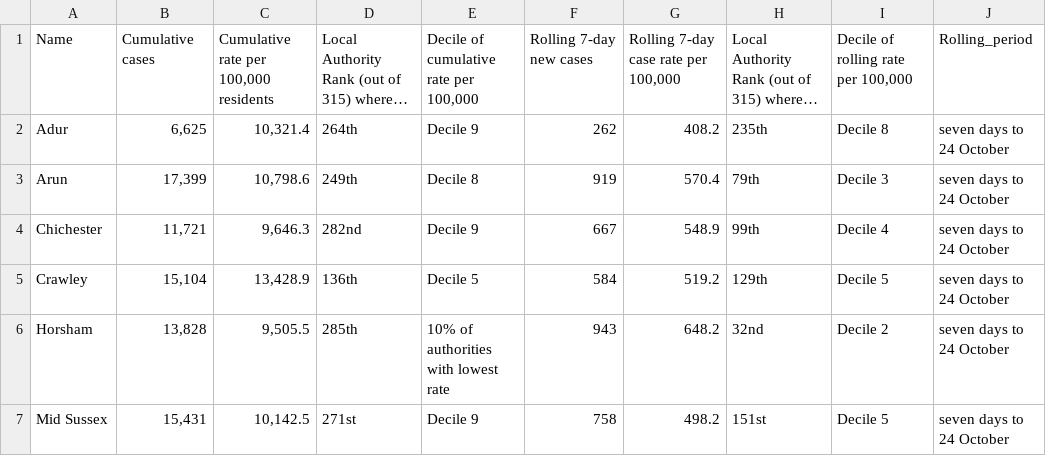
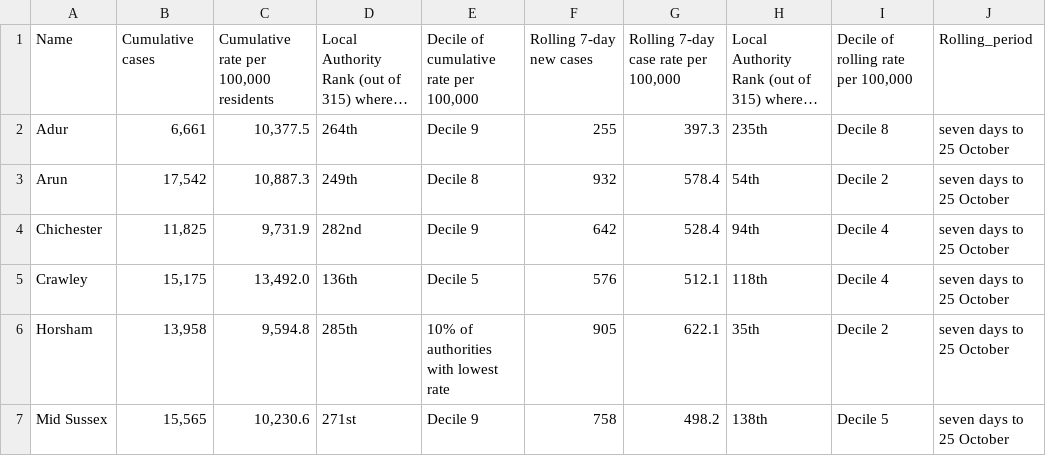
Before and after one commit to psychty/wsx_covid_datapack_public, a CSV file: Outputs/ltla_rate_wsx.csv, drawn as a sheet; only a part is shown; long unchanged cells end in …; the diff covers the shown part only; the diff names each change by its address in the sheet, - before the commit and + after, or states it on an @@ line.

```diff
--- a/Outputs/ltla_rate_wsx.csv
+++ b/Outputs/ltla_rate_wsx.csv
-B2: 6,625
+B2: 6,661
-C2: 10,321.4
+C2: 10,377.5
-F2: 262
+F2: 255
-G2: 408.2
+G2: 397.3
-J2:J7: seven days to 24 October
+J2:J7: seven days to 25 October
-B3: 17,399
+B3: 17,542
-C3: 10,798.6
+C3: 10,887.3
-F3: 919
+F3: 932
-G3: 570.4
+G3: 578.4
-H3: 79th
+H3: 54th
-I3: Decile 3
+I3: Decile 2
-B4: 11,721
+B4: 11,825
-C4: 9,646.3
+C4: 9,731.9
-F4: 667
+F4: 642
-G4: 548.9
+G4: 528.4
-H4: 99th
+H4: 94th
-B5: 15,104
+B5: 15,175
-C5: 13,428.9
+C5: 13,492.0
-F5: 584
+F5: 576
-G5: 519.2
+G5: 512.1
-H5: 129th
+H5: 118th
-I5: Decile 5
+I5: Decile 4
-B6: 13,828
+B6: 13,958
-C6: 9,505.5
+C6: 9,594.8
-F6: 943
+F6: 905
-G6: 648.2
+G6: 622.1
-H6: 32nd
+H6: 35th
-B7: 15,431
+B7: 15,565
-C7: 10,142.5
+C7: 10,230.6
-H7: 151st
+H7: 138th
```
Also changed, not shown: 13 edited cells elsewhere in this file, Outputs/utla_rate_wsx.csv, Outputs/weekly_doses_proportion.csv, 56 other files.
